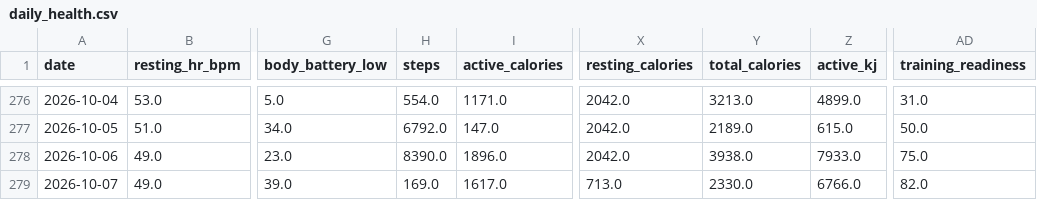
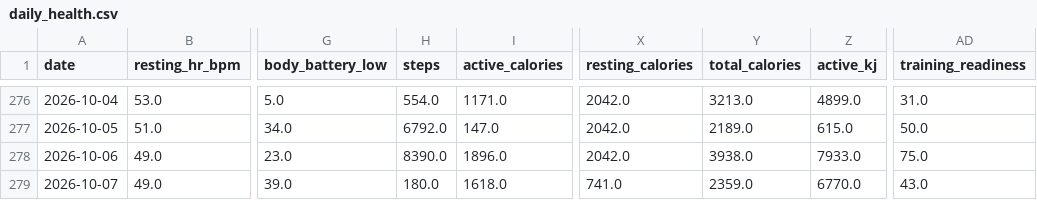
Before and after one commit to esquiremurphington/training-data, a CSV file: daily_health.csv, drawn as a sheet; only a part is shown, gaps mark what is left out; the diff names each change by its address in the sheet, - before the commit and + after, or states it on an @@ line.

Commit message:
sync Daily Health — 2026-10-07 05:01 UTC

```diff
--- a/daily_health.csv
+++ b/daily_health.csv
-H279 (steps): 169.0
+H279 (steps): 180.0
-I279 (active_calories): 1617.0
+I279 (active_calories): 1618.0
-X279 (resting_calories): 713.0
+X279 (resting_calories): 741.0
-Y279 (total_calories): 2330.0
+Y279 (total_calories): 2359.0
-Z279 (active_kj): 6766.0
+Z279 (active_kj): 6770.0
-AD279 (training_readiness): 82.0
+AD279 (training_readiness): 43.0
```
